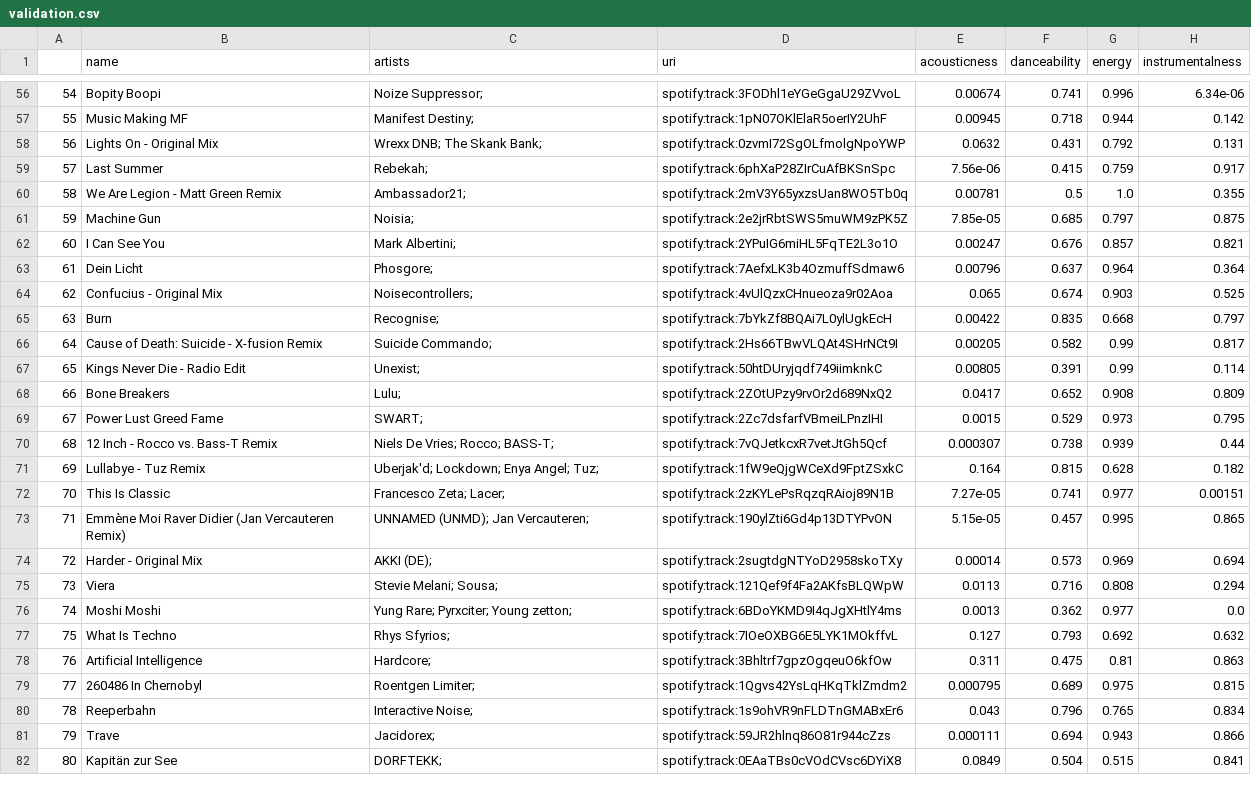
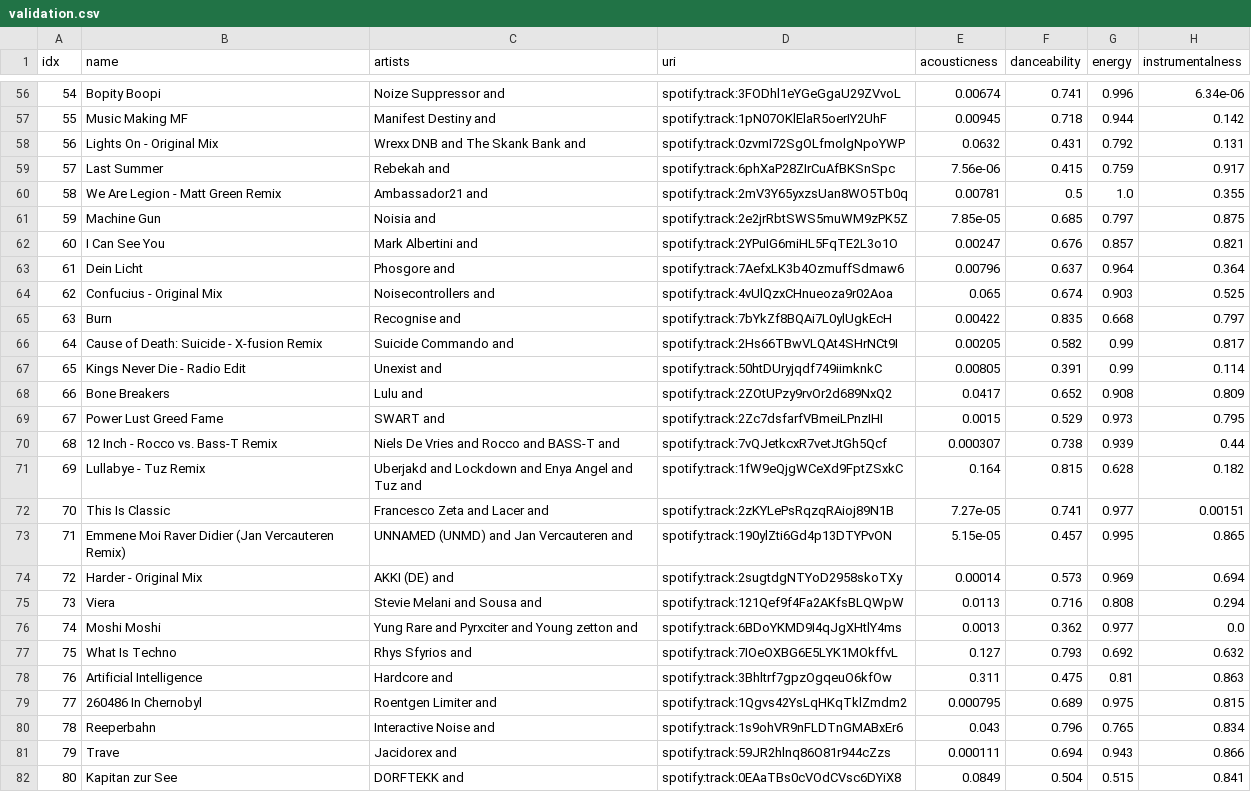
Before and after one commit to bujowskis/put-ML-Spotify-case-study, a CSV file: data/validation.csv, drawn as a sheet; only a part is shown, gaps mark what is left out; the diff covers the shown part only; the diff names each change by its address in the sheet, - before the commit and + after, or states it on an @@ line.

```diff
--- a/data/validation.csv
+++ b/data/validation.csv
-A1: (empty)
+A1: idx
-C56 (artists): Noize Suppressor;
+C56 (artists): Noize Suppressor and
-C57 (artists): Manifest Destiny;
+C57 (artists): Manifest Destiny and
-C58 (artists): Wrexx DNB; The Skank Bank;
+C58 (artists): Wrexx DNB and The Skank Bank and
-C59 (artists): Rebekah;
+C59 (artists): Rebekah and
-C60 (artists): Ambassador21;
+C60 (artists): Ambassador21 and
-C61 (artists): Noisia;
+C61 (artists): Noisia and
-C62 (artists): Mark Albertini;
+C62 (artists): Mark Albertini and
-C63 (artists): Phosgore;
+C63 (artists): Phosgore and
-C64 (artists): Noisecontrollers;
+C64 (artists): Noisecontrollers and
-C65 (artists): Recognise;
+C65 (artists): Recognise and
-C66 (artists): Suicide Commando;
+C66 (artists): Suicide Commando and
-C67 (artists): Unexist;
+C67 (artists): Unexist and
-C68 (artists): Lulu;
+C68 (artists): Lulu and
-C69 (artists): SWART;
+C69 (artists): SWART and
-C70 (artists): Niels De Vries; Rocco; BASS-T;
+C70 (artists): Niels De Vries and Rocco and BASS-T and
-C71 (artists): Uberjak'd; Lockdown; Enya Angel; Tuz;
+C71 (artists): Uberjakd and Lockdown and Enya Angel and Tuz and
-C72 (artists): Francesco Zeta; Lacer;
+C72 (artists): Francesco Zeta and Lacer and
-B73 (name): Emmène Moi Raver…
+B73 (name): Emmene Moi Raver…
-C73 (artists): UNNAMED (UNMD); Jan Vercauteren;
+C73 (artists): UNNAMED (UNMD) and Jan Vercauteren and
-C74 (artists): AKKI (DE);
+C74 (artists): AKKI (DE) and
-C75 (artists): Stevie Melani; Sousa;
+C75 (artists): Stevie Melani and Sousa and
-C76 (artists): Yung Rare; Pyrxciter; Young zetton;
+C76 (artists): Yung Rare and Pyrxciter and Young zetton and
-C77 (artists): Rhys Sfyrios;
+C77 (artists): Rhys Sfyrios and
-C78 (artists): Hardcore;
+C78 (artists): Hardcore and
-C79 (artists): Roentgen Limiter;
+C79 (artists): Roentgen Limiter and
-C80 (artists): Interactive Noise;
+C80 (artists): Interactive Noise and
-C81 (artists): Jacidorex;
+C81 (artists): Jacidorex and
-B82 (name): Kapitän zur See
+B82 (name): Kapitan zur See
-C82 (artists): DORFTEKK;
+C82 (artists): DORFTEKK and
```
Also changed, not shown: 67 edited cells elsewhere in this file, 4 other files.
